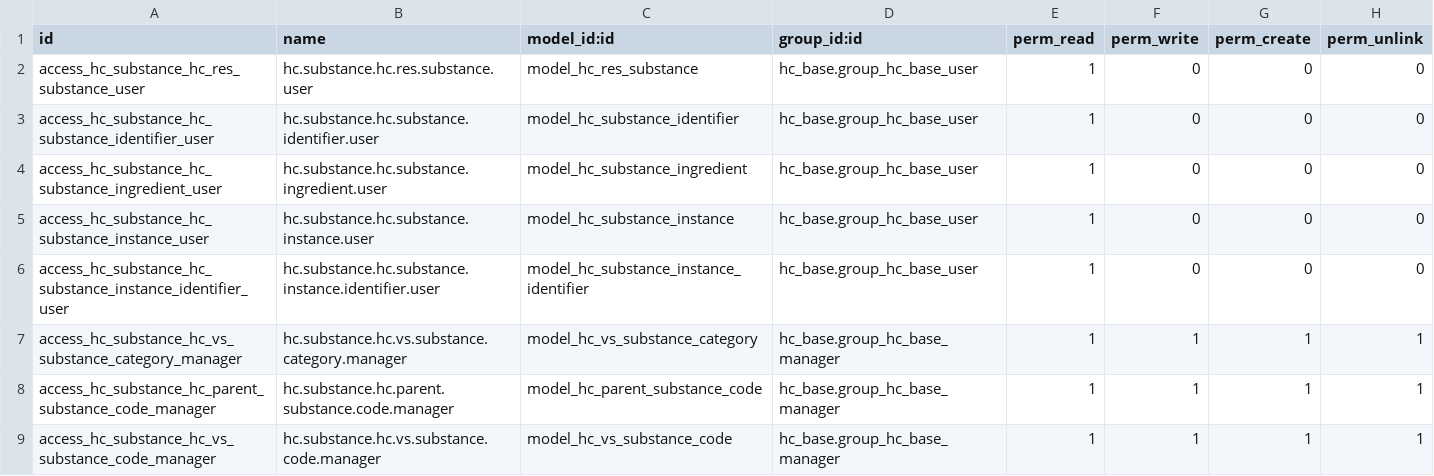
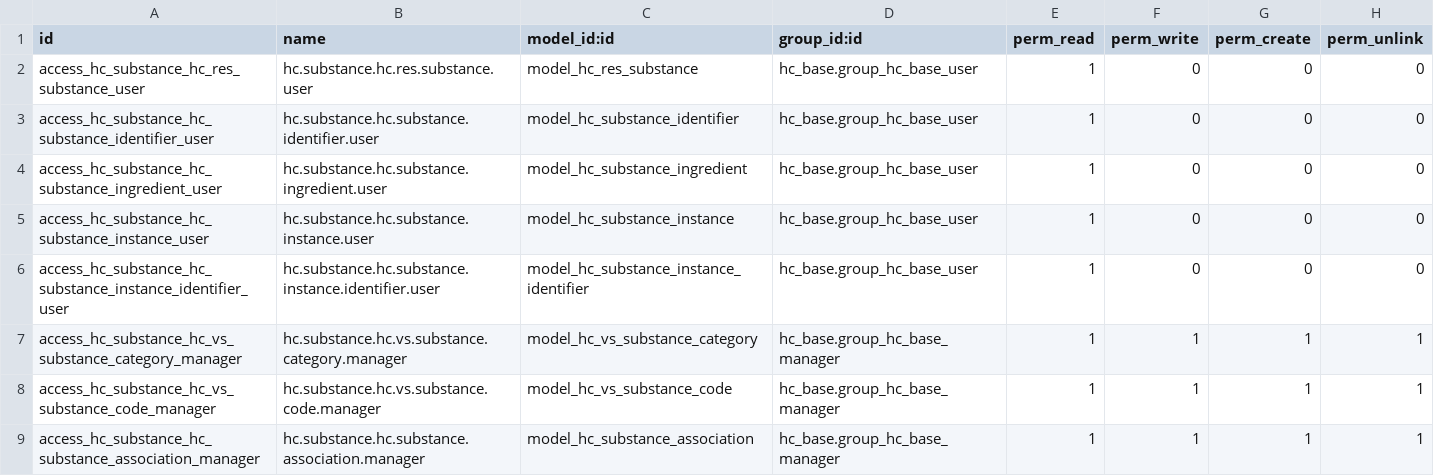
Before and after one commit to App247/odoo-fhir, a CSV file: addons/hc_substance/security/ir.model.access.csv, drawn as a sheet; removed rows and columns are numbered as before the commit, all else as after; the diff names each change by its address in the sheet, - before the commit and + after, or states it on an @@ line.

```diff
--- a/addons/hc_substance/security/ir.model.access.csv
+++ b/addons/hc_substance/security/ir.model.access.csv
-row 8: access_hc_substance_hc_parent_substance_code_manager | hc.substance.hc.parent.substance.code.manager | model_hc_parent_substance_code | hc_base.group_hc_base_manager | 1 | 1 | 1 | 1
+row 9: access_hc_substance_hc_substance_association_manager | hc.substance.hc.substance.association.manager | model_hc_substance_association | hc_base.group_hc_base_manager | 1 | 1 | 1 | 1
```
Also changed, not shown: addons/hc_substance/data/hc.vs.substance.code.csv, 5 other files.
